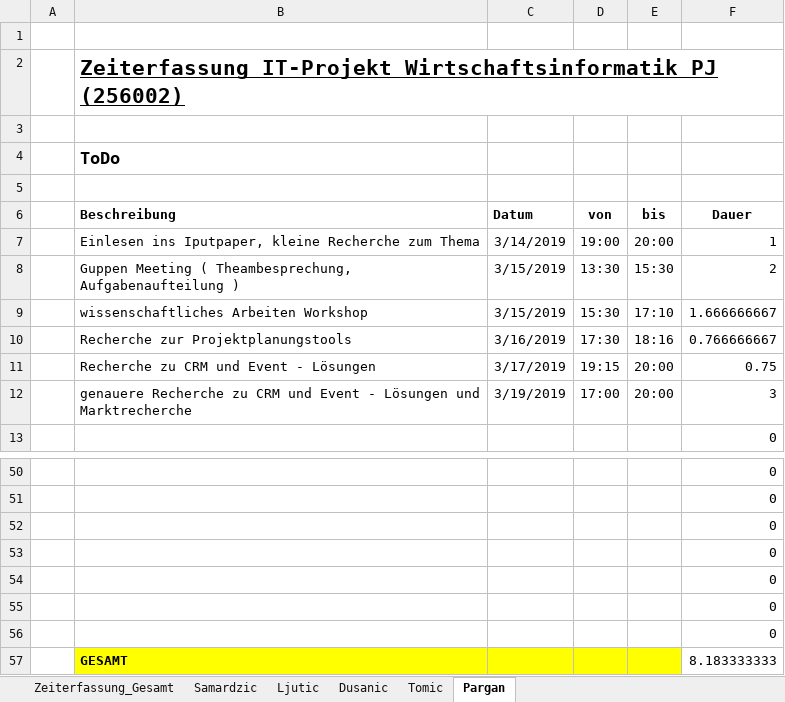
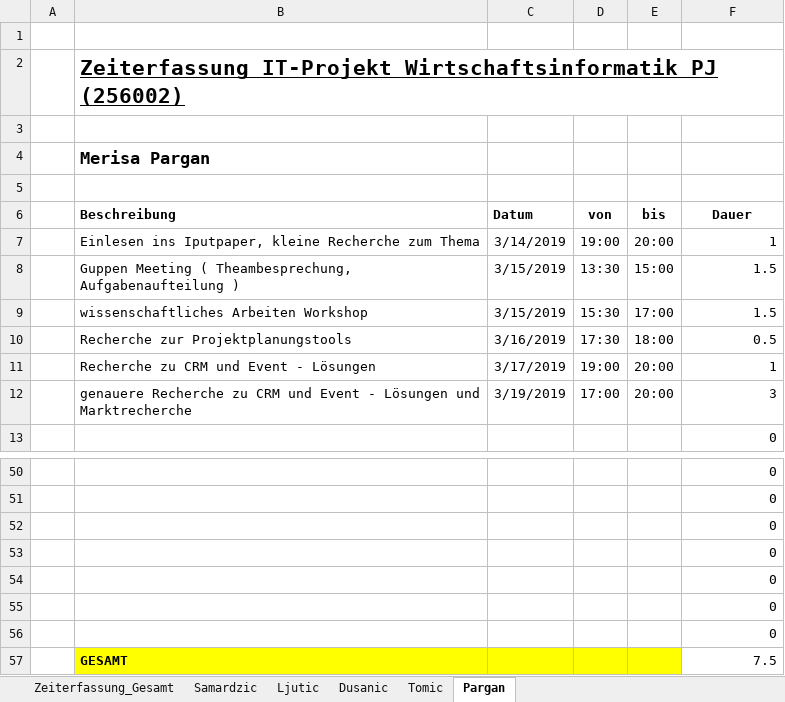
Before and after one commit to MilosTomic123/IT_Projekt_SS19, an Excel workbook: Gesamt_Zeiterfassung_aktuell.xlsx, sheet Pargan, drawn as a sheet; only a part is shown, gaps mark what is left out; values as stored, in another font and other column widths than the file's, no borders; table styles not drawn; the diff names each change by its address in the sheet, - before the commit and + after, or states it on an @@ line.

Commit message:
update

```diff
--- a/Gesamt_Zeiterfassung_aktuell.xlsx (sheet Pargan)
+++ b/Gesamt_Zeiterfassung_aktuell.xlsx (sheet Pargan)
-B4 (Beschreibung): ToDo
+B4 (Beschreibung): Merisa Pargan
-E8 (bis): 15:30
+E8 (bis): 15:00
-F8 (Dauer): 2
+F8 (Dauer): 1.5
-E9 (bis): 17:10
+E9 (bis): 17:00
-F9 (Dauer): 1.666666667
+F9 (Dauer): 1.5
-E10 (bis): 18:16
+E10 (bis): 18:00
-F10 (Dauer): 0.766666667
+F10 (Dauer): 0.5
-D11 (von): 19:15
+D11 (von): 19:00
-F11 (Dauer): 0.75
+F11 (Dauer): 1
-F57 (Dauer): 8.183333333
+F57 (Dauer): 7.5
```
Also changed, not shown: sheet Zeiterfassung_Gesamt, charts or pictures.
